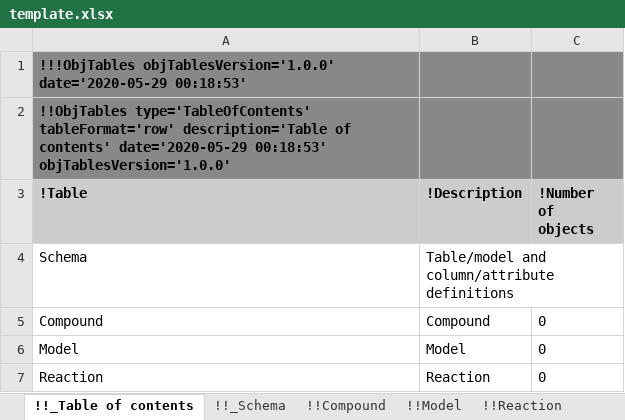
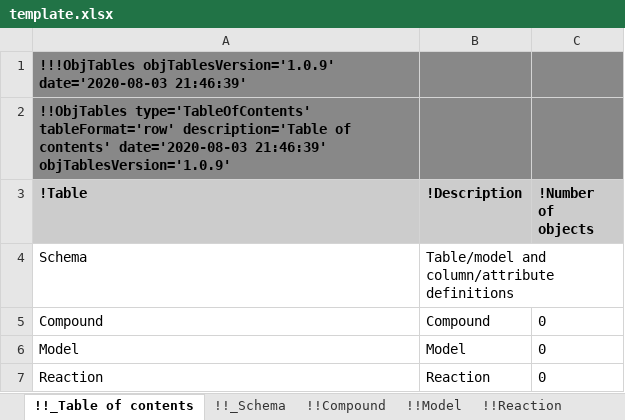
Before and after one commit to KarrLab/obj_tables, an Excel workbook: examples/biochemical_network/template.xlsx, sheet !!_Table of contents, drawn as a sheet; values as stored, in another font and other column widths than the file's, no borders; the diff names each change by its address in the sheet, - before the commit and + after, or states it on an @@ line.

```diff
--- a/examples/biochemical_network/template.xlsx (sheet !!_Table of contents)
+++ b/examples/biochemical_network/template.xlsx (sheet !!_Table of contents)
-A1 (!Table): !!!ObjTables objTablesVersion='1.0.0' date='2020-05-29 00:18:53'
+A1 (!Table): !!!ObjTables objTablesVersion='1.0.9' date='2020-08-03 21:46:39'
-A2 (!Table): …of contents' date='2020-05-29 00:18:53' objTablesVersion='1.0.0'
+A2 (!Table): …of contents' date='2020-08-03 21:46:39' objTablesVersion='1.0.9'
```
Also changed, not shown: sheet !!_Schema, sheet !!Compound, sheet !!Model, sheet !!Reaction, examples/biochemical_network/data.xlsx, examples/biochemical_network/schema.xlsx, 20 other files.
